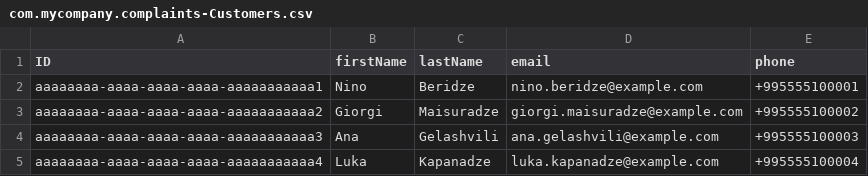
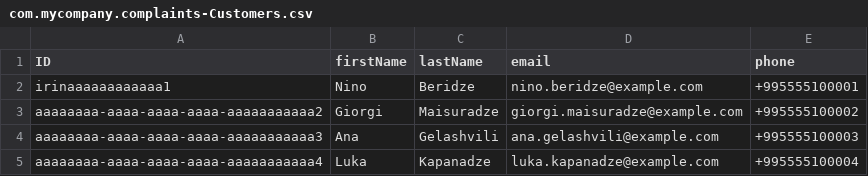
Before and after one commit to IrinaEndeladze/complaint-management, a CSV file: db/data/com.mycompany.complaints-Customers.csv, drawn as a sheet.

Commit message:
Update customer ID for Nino Beridze
test ci/cd

```diff
--- a/db/data/com.mycompany.complaints-Customers.csv
+++ b/db/data/com.mycompany.complaints-Customers.csv
@@ -1,3 +1,3 @@
 ID,firstName,lastName,email,phone
-aaaaaaaa-aaaa-aaaa-aaaa-aaaaaaaaaaa1,Nino,Beridze,nino.beridze@example.com,+995555100001
+irinaaaaaaaaaaaa1,Nino,Beridze,nino.beridze@example.com,+995555100001
 aaaaaaaa-aaaa-aaaa-aaaa-aaaaaaaaaaa2,Giorgi,Maisuradze,giorgi.maisuradze@example.com,+995555100002
```
